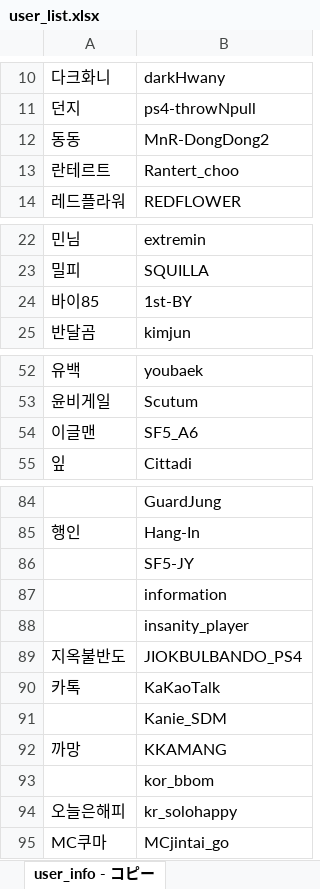
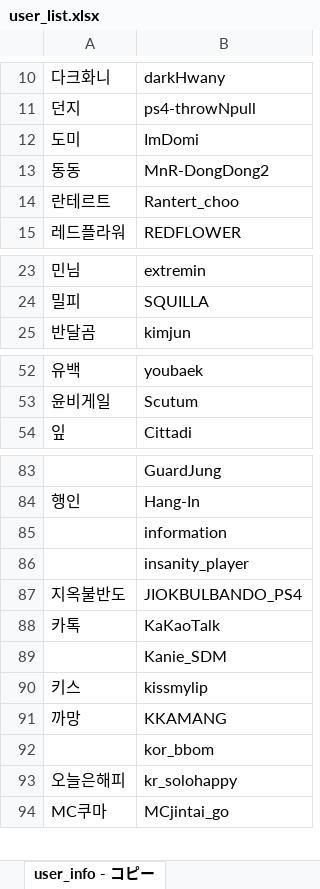
Before and after one commit to CiteKanaumi/CiteKanaumi.github.io, an Excel workbook: post/user_list.xlsx, sheet user_info - コピー, drawn as a sheet; only a part is shown, gaps mark what is left out; values as stored, in another font and other column widths than the file's, no borders; removed rows and columns are numbered as before the commit, all else as after; the diff names each change by its address in the sheet, - before the commit and + after, or states it on an @@ line.

```diff
--- a/post/user_list.xlsx (sheet user_info - コピー)
+++ b/post/user_list.xlsx (sheet user_info - コピー)
+row 12: 도미 | ImDomi
-row 24: 바이85 | 1st-BY
-row 54: 이글맨 | SF5_A6
-row 86:  | SF5-JY
+row 90: 키스 | kissmylip
```
Also changed, not shown: 5 other files.
